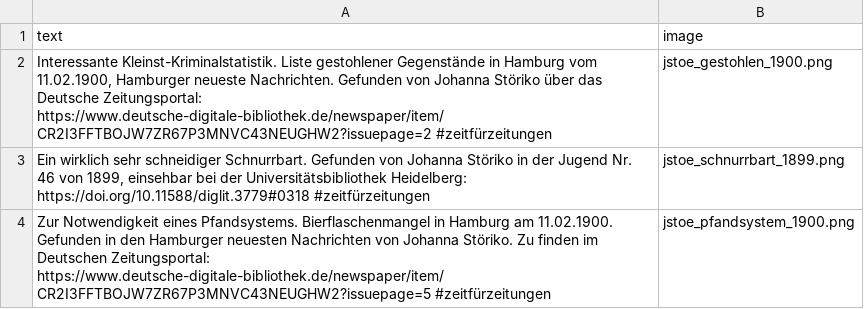
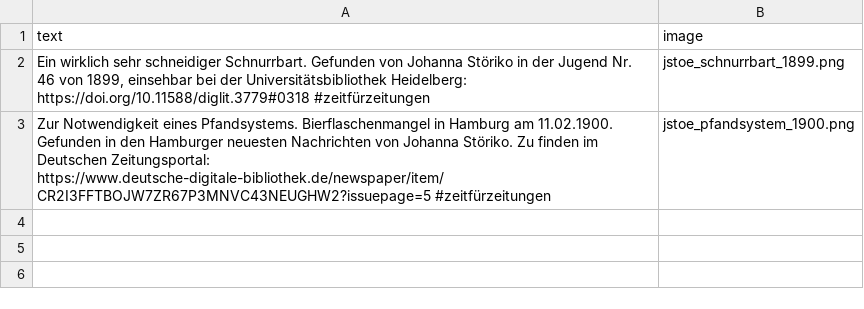
Before and after one commit to dhd-ag-zz/zeitfuerzeitungen, a CSV file: post_queue.csv, drawn as a sheet; the diff names each change by its address in the sheet, - before the commit and + after, or states it on an @@ line.

```diff
--- a/post_queue.csv
+++ b/post_queue.csv
-row 2: Interessante Kleinst-Kriminalstatistik. Liste gestohlener Gegenstände in Hamburg vom 11.02.1900, Hamburger neueste Nachrichten. Gefunden von Johanna Störiko über das Deutsche Zeitungsportal: https://www.deutsche-digitale-bibliothek.de/newspaper/item/CR2I3FFTBOJW7ZR67P3MNVC43NEUGHW2?issuepage=2 #zeitfürzeitungen | jstoe_gestohlen_1900.png
```
